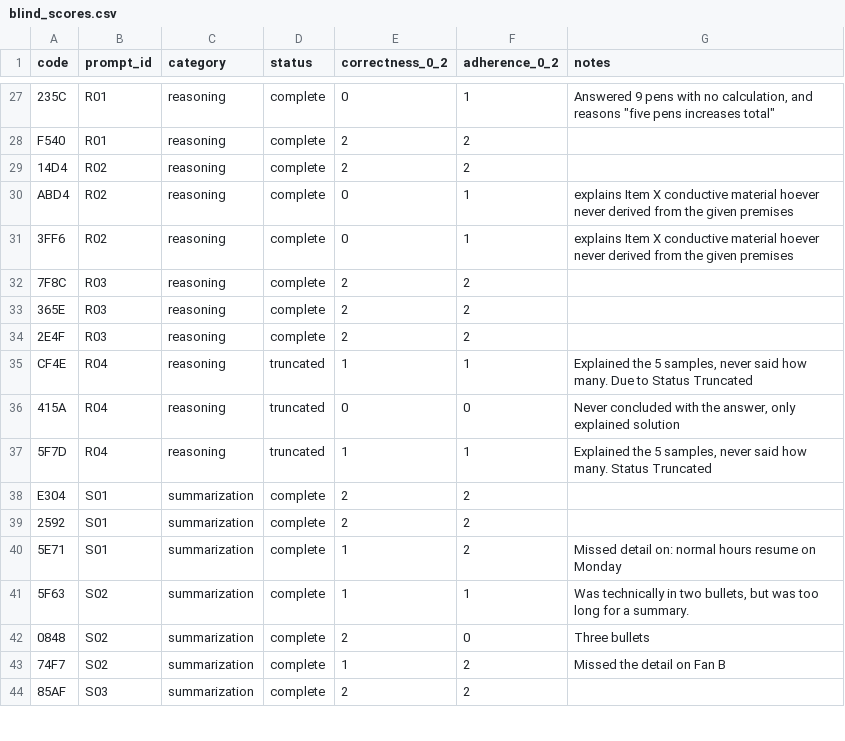
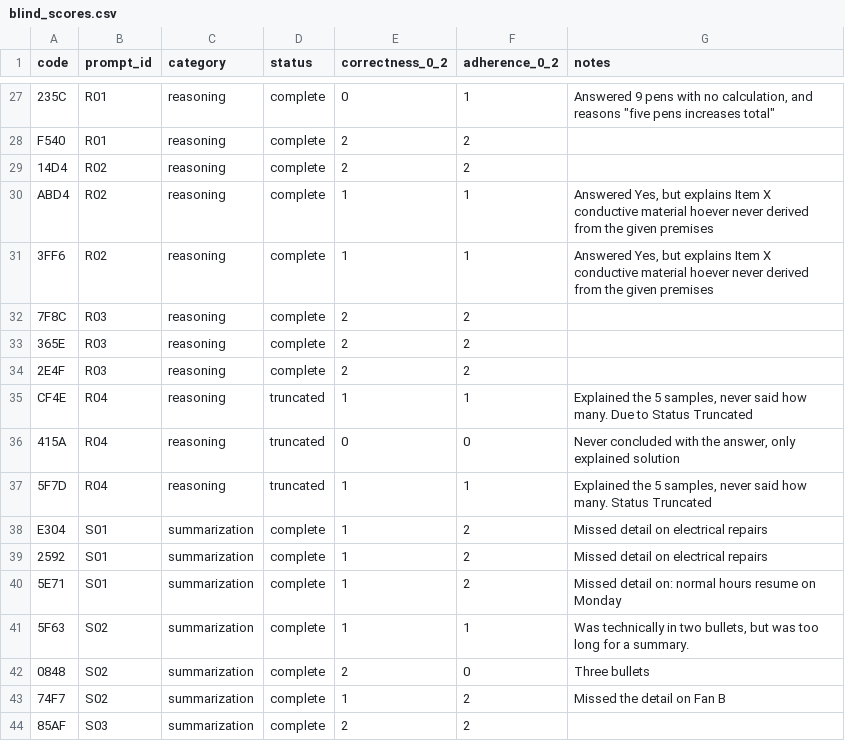
Before and after one commit to JoshuaHM-p4/raspi4-slm-benchmark, a CSV file: results/scoring/blind_scores.csv, drawn as a sheet; only a part is shown, gaps mark what is left out.

```diff
--- a/results/scoring/blind_scores.csv
+++ b/results/scoring/blind_scores.csv
@@ -29,4 +29,4 @@ F540,R01,reasoning,complete,2,2,
 14D4,R02,reasoning,complete,2,2,
-ABD4,R02,reasoning,complete,0,1,explains Item X conductive material hoever never derived from the given premises
-3FF6,R02,reasoning,complete,0,1,explains Item X conductive material hoever never derived from the given premises
+ABD4,R02,reasoning,complete,1,1,"Answered Yes, but explains Item X conductive material hoever never derived from the given premises "
+3FF6,R02,reasoning,complete,1,1,"Answered Yes, but explains Item X conductive material hoever never derived from the given premises "
 7F8C,R03,reasoning,complete,2,2,
@@ -37,4 +37,4 @@ CF4E,R04,reasoning,truncated,1,1,"Explained the 5 samples, never said how many.
 5F7D,R04,reasoning,truncated,1,1,"Explained the 5 samples, never said how many. Status Truncated"
-E304,S01,summarization,complete,2,2,
-2592,S01,summarization,complete,2,2,
+E304,S01,summarization,complete,1,2,Missed detail on electrical repairs
+2592,S01,summarization,complete,1,2,Missed detail on electrical repairs
 5E71,S01,summarization,complete,1,2,Missed detail on: normal hours resume on Monday
```
Also changed, not shown: data/quality_scores.csv, results/processed/quality_by_category.csv, 5 other files.
